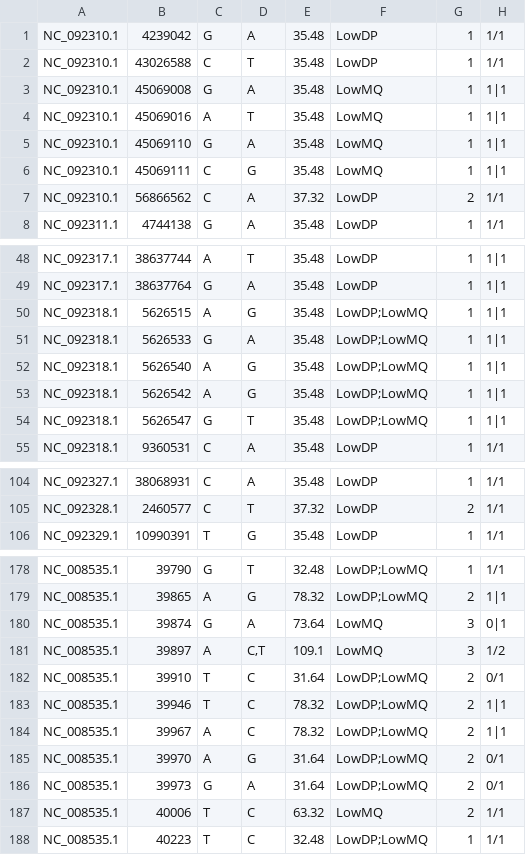
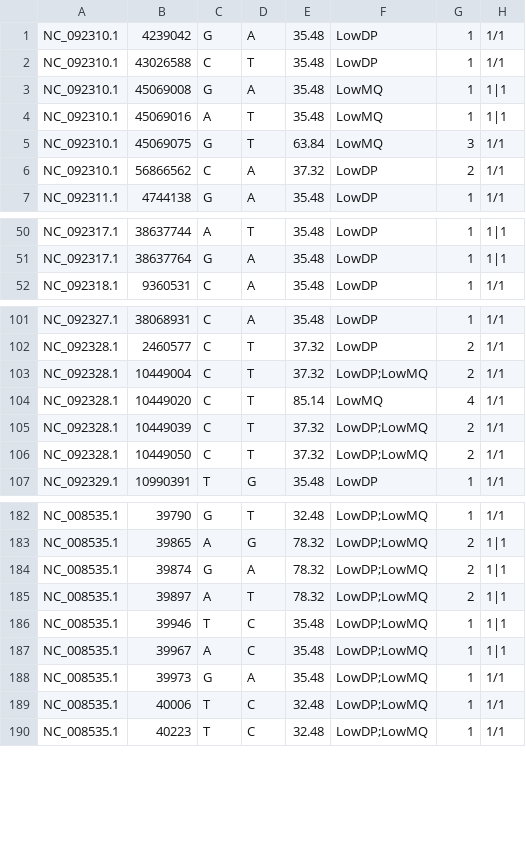
Before and after one commit to waahtoeerp/CW_viz_pipeline, a TSV file: viz-data/CT600-007R0003_snps.tsv, drawn as a sheet; only a part is shown, gaps mark what is left out; the diff covers the shown part only.

```diff
--- a/viz-data/CT600-007R0003_snps.tsv
+++ b/viz-data/CT600-007R0003_snps.tsv
@@ -4,4 +4,3 @@ NC_092310.1	45069008	G	A	35.48	LowMQ	1	1|1
 NC_092310.1	45069016	A	T	35.48	LowMQ	1	1|1
-NC_092310.1	45069110	G	A	35.48	LowMQ	1	1|1
-NC_092310.1	45069111	C	G	35.48	LowMQ	1	1|1
+NC_092310.1	45069075	G	T	63.84	LowMQ	3	1/1
 NC_092310.1	56866562	C	A	37.32	LowDP	2	1/1
@@ -49,7 +51,2 @@ NC_092317.1	38637744	A	T	35.48	LowDP	1	1|1
 NC_092317.1	38637764	G	A	35.48	LowDP	1	1|1
-NC_092318.1	5626515	A	G	35.48	LowDP;LowMQ	1	1|1
-NC_092318.1	5626533	G	A	35.48	LowDP;LowMQ	1	1|1
-NC_092318.1	5626540	A	G	35.48	LowDP;LowMQ	1	1|1
-NC_092318.1	5626542	A	G	35.48	LowDP;LowMQ	1	1|1
-NC_092318.1	5626547	G	T	35.48	LowDP;LowMQ	1	1|1
 NC_092318.1	9360531	C	A	35.48	LowDP	1	1/1
@@ -105,2 +102,6 @@ NC_092327.1	38068931	C	A	35.48	LowDP	1	1/1
 NC_092328.1	2460577	C	T	37.32	LowDP	2	1/1
+NC_092328.1	10449004	C	T	37.32	LowDP;LowMQ	2	1/1
+NC_092328.1	10449020	C	T	85.14	LowMQ	4	1/1
+NC_092328.1	10449039	C	T	37.32	LowDP;LowMQ	2	1/1
+NC_092328.1	10449050	C	T	37.32	LowDP;LowMQ	2	1/1
 NC_092329.1	10990391	T	G	35.48	LowDP	1	1/1
@@ -179,10 +183,8 @@ NC_008535.1	39790	G	T	32.48	LowDP;LowMQ	1	1/1
 NC_008535.1	39865	A	G	78.32	LowDP;LowMQ	2	1|1
-NC_008535.1	39874	G	A	73.64	LowMQ	3	0|1
-NC_008535.1	39897	A	C,T	109.1	LowMQ	3	1/2
-NC_008535.1	39910	T	C	31.64	LowDP;LowMQ	2	0/1
-NC_008535.1	39946	T	C	78.32	LowDP;LowMQ	2	1|1
-NC_008535.1	39967	A	C	78.32	LowDP;LowMQ	2	1|1
-NC_008535.1	39970	A	G	31.64	LowDP;LowMQ	2	0/1
-NC_008535.1	39973	G	A	31.64	LowDP;LowMQ	2	0/1
-NC_008535.1	40006	T	C	63.32	LowMQ	2	1/1
+NC_008535.1	39874	G	A	78.32	LowDP;LowMQ	2	1|1
+NC_008535.1	39897	A	T	78.32	LowDP;LowMQ	2	1|1
+NC_008535.1	39946	T	C	35.48	LowDP;LowMQ	1	1|1
+NC_008535.1	39967	A	C	35.48	LowDP;LowMQ	1	1|1
+NC_008535.1	39973	G	A	35.48	LowDP;LowMQ	1	1/1
+NC_008535.1	40006	T	C	32.48	LowDP;LowMQ	1	1/1
 NC_008535.1	40223	T	C	32.48	LowDP;LowMQ	1	1/1
```
Also changed, not shown: 6 added rows and 7 edited cells elsewhere in this file, viz-data/CT600-007R0004_snps.tsv, viz-data/CT600-007R0004_zoom_genes.csv, 17 other files.
